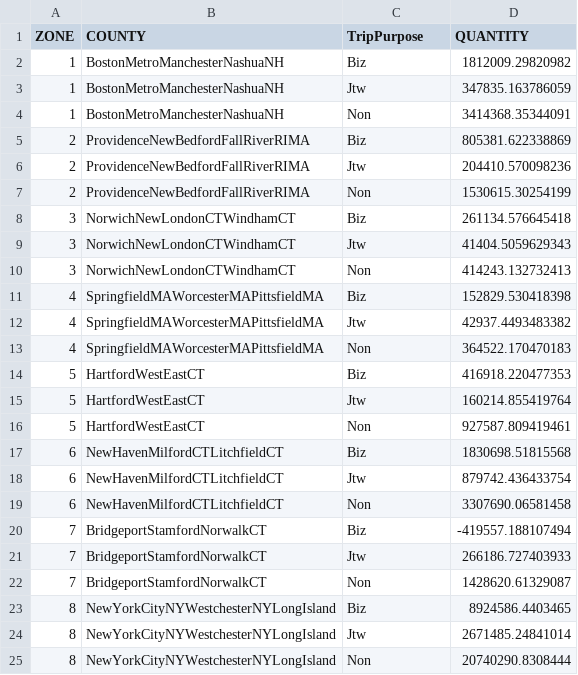
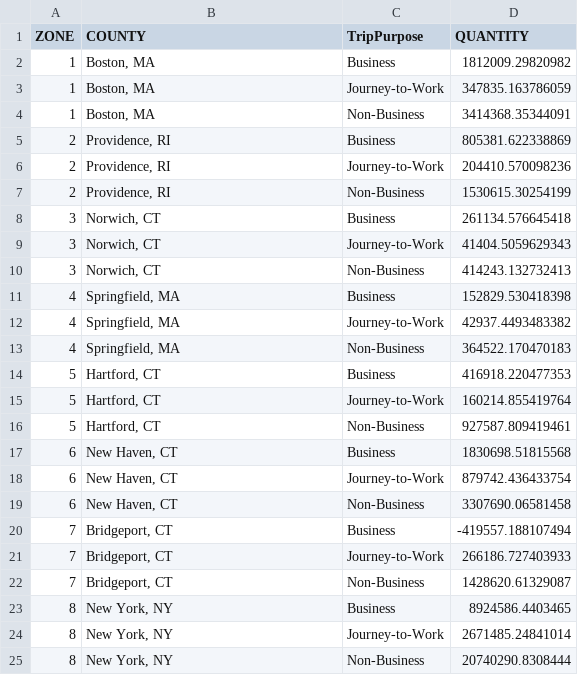
Before and after one commit to RSGInc/NECC_SDP_Data, a CSV file: data/necc/PrefFuture/BarChartAndMapData.csv, drawn as a sheet; only a part is shown; the diff covers the shown part only.

```diff
--- a/data/necc/PrefFuture/BarChartAndMapData.csv
+++ b/data/necc/PrefFuture/BarChartAndMapData.csv
@@ -1,25 +1,25 @@
 ZONE,COUNTY,TripPurpose,QUANTITY
-1,BostonMetroManchesterNashuaNH,Biz,1812009.29820982
-1,BostonMetroManchesterNashuaNH,Jtw,347835.163786059
-1,BostonMetroManchesterNashuaNH,Non,3414368.35344091
-2,ProvidenceNewBedfordFallRiverRIMA,Biz,805381.622338869
-2,ProvidenceNewBedfordFallRiverRIMA,Jtw,204410.570098236
-2,ProvidenceNewBedfordFallRiverRIMA,Non,1530615.30254199
-3,NorwichNewLondonCTWindhamCT,Biz,261134.576645418
-3,NorwichNewLondonCTWindhamCT,Jtw,41404.5059629343
-3,NorwichNewLondonCTWindhamCT,Non,414243.132732413
-4,SpringfieldMAWorcesterMAPittsfieldMA,Biz,152829.530418398
-4,SpringfieldMAWorcesterMAPittsfieldMA,Jtw,42937.4493483382
-4,SpringfieldMAWorcesterMAPittsfieldMA,Non,364522.170470183
-5,HartfordWestEastCT,Biz,416918.220477353
-5,HartfordWestEastCT,Jtw,160214.855419764
-5,HartfordWestEastCT,Non,927587.809419461
-6,NewHavenMilfordCTLitchfieldCT,Biz,1830698.51815568
-6,NewHavenMilfordCTLitchfieldCT,Jtw,879742.436433754
-6,NewHavenMilfordCTLitchfieldCT,Non,3307690.06581458
-7,BridgeportStamfordNorwalkCT,Biz,-419557.188107494
-7,BridgeportStamfordNorwalkCT,Jtw,266186.727403933
-7,BridgeportStamfordNorwalkCT,Non,1428620.61329087
-8,NewYorkCityNYWestchesterNYLongIsland,Biz,8924586.4403465
-8,NewYorkCityNYWestchesterNYLongIsland,Jtw,2671485.24841014
-8,NewYorkCityNYWestchesterNYLongIsland,Non,20740290.8308444
+1,"Boston, MA",Business,1812009.29820982
+1,"Boston, MA",Journey-to-Work,347835.163786059
+1,"Boston, MA",Non-Business,3414368.35344091
+2,"Providence, RI",Business,805381.622338869
+2,"Providence, RI",Journey-to-Work,204410.570098236
+2,"Providence, RI",Non-Business,1530615.30254199
+3,"Norwich, CT",Business,261134.576645418
+3,"Norwich, CT",Journey-to-Work,41404.5059629343
+3,"Norwich, CT",Non-Business,414243.132732413
+4,"Springfield, MA",Business,152829.530418398
+4,"Springfield, MA",Journey-to-Work,42937.4493483382
+4,"Springfield, MA",Non-Business,364522.170470183
+5,"Hartford, CT",Business,416918.220477353
+5,"Hartford, CT",Journey-to-Work,160214.855419764
+5,"Hartford, CT",Non-Business,927587.809419461
+6,"New Haven, CT",Business,1830698.51815568
+6,"New Haven, CT",Journey-to-Work,879742.436433754
+6,"New Haven, CT",Non-Business,3307690.06581458
+7,"Bridgeport, CT",Business,-419557.188107494
+7,"Bridgeport, CT",Journey-to-Work,266186.727403933
+7,"Bridgeport, CT",Non-Business,1428620.61329087
+8,"New York, NY",Business,8924586.4403465
+8,"New York, NY",Journey-to-Work,2671485.24841014
+8,"New York, NY",Non-Business,20740290.8308444
```
Also changed, not shown: 78 edited cells elsewhere in this file, data/necc/PrefFuture/cocs.csv, 1 other file.
